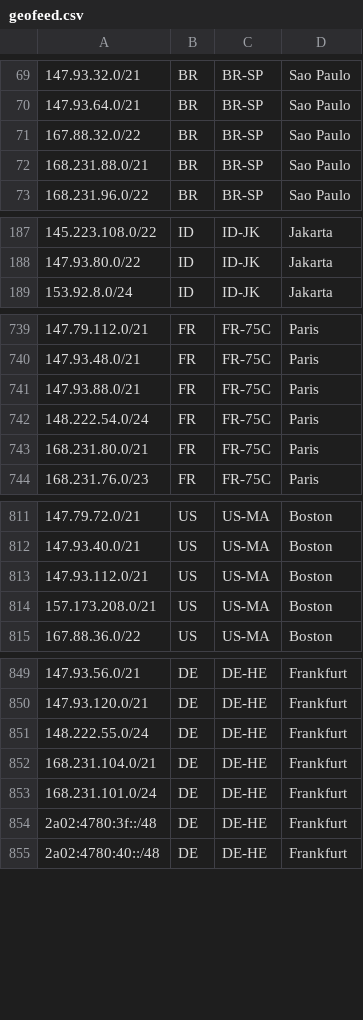
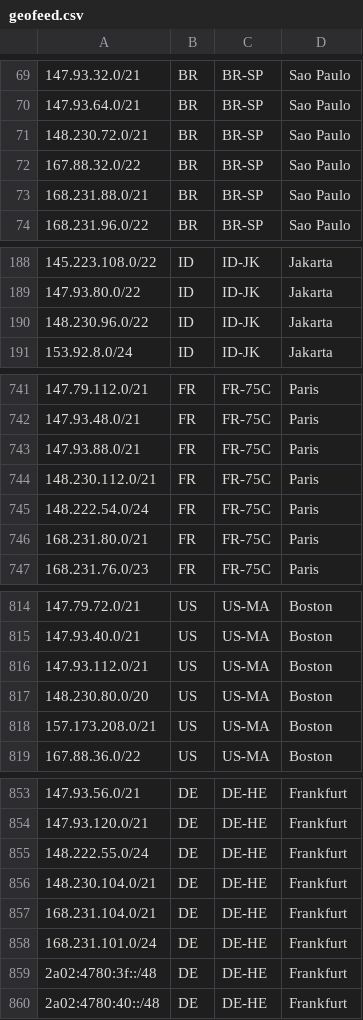
Before and after one commit to hostinger/geofeed, a CSV file: geofeed.csv, drawn as a sheet; only a part is shown, gaps mark what is left out; the diff names each change by its address in the sheet, - before the commit and + after, or states it on an @@ line.

Commit message:
Update geofeed.csv

```diff
--- a/geofeed.csv
+++ b/geofeed.csv
+row 71: 148.230.72.0/21 | BR | BR-SP | Sao Paulo
+row 190: 148.230.96.0/22 | ID | ID-JK | Jakarta
+row 744: 148.230.112.0/21 | FR | FR-75C | Paris
+row 817: 148.230.80.0/20 | US | US-MA | Boston
+row 856: 148.230.104.0/21 | DE | DE-HE | Frankfurt
```
